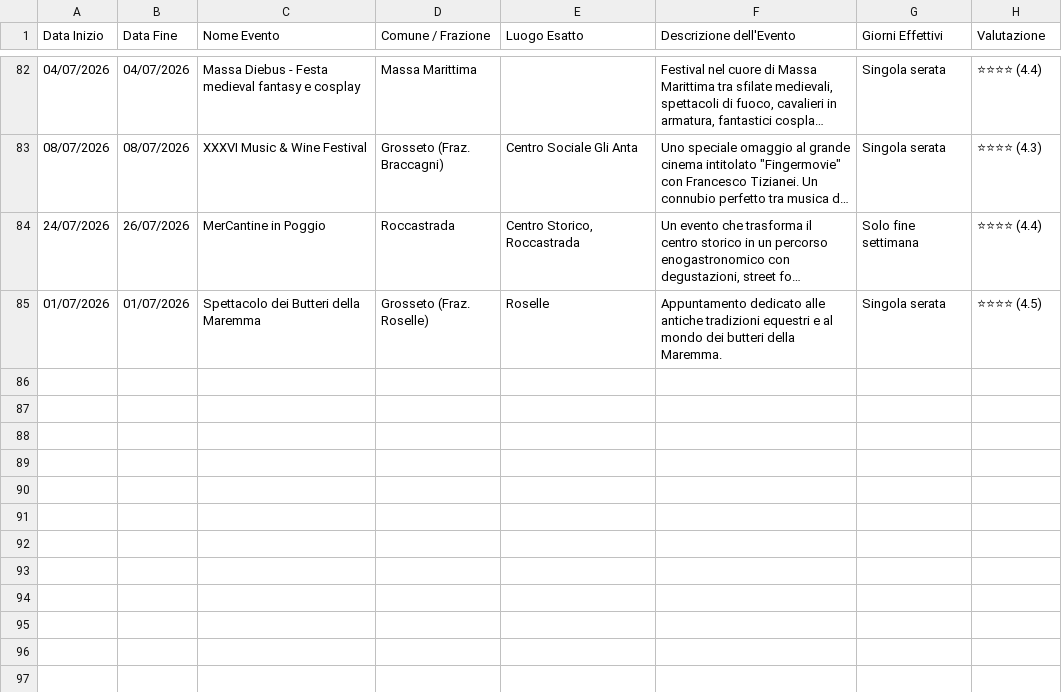
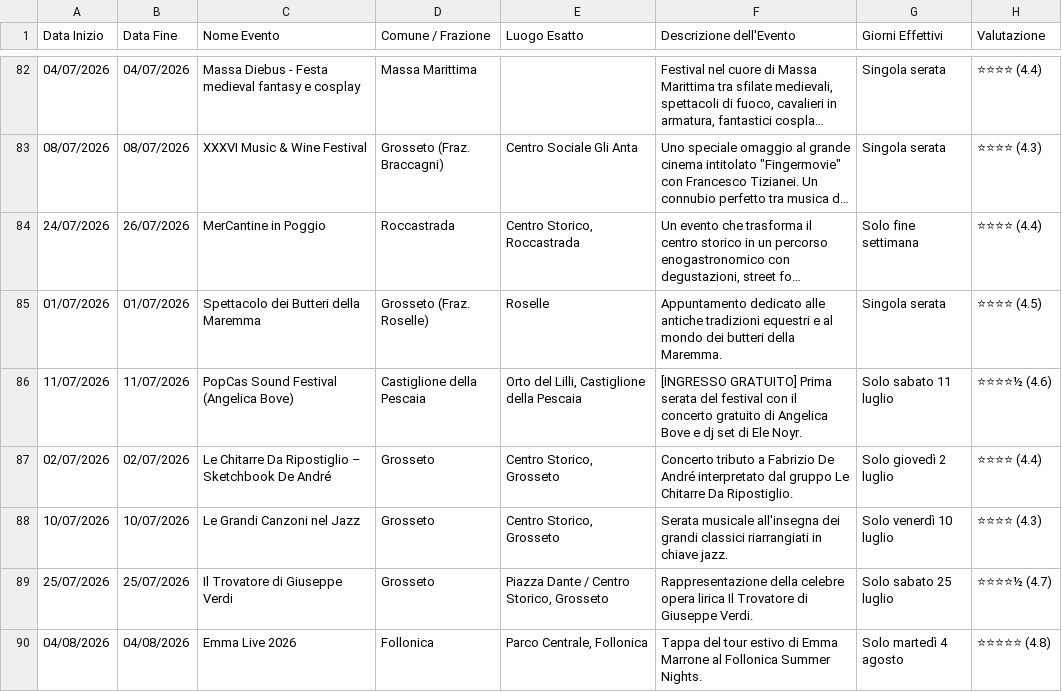
Before and after one commit to infomichelerosati/SagreGrosseto, a CSV file: sagre.csv, drawn as a sheet; only a part is shown, gaps mark what is left out; long unchanged cells end in ….

Commit message:
feat: Aggiunto PopCas Festival e altri eventi musicali estivi da cheventi.it

```diff
--- a/sagre.csv
+++ b/sagre.csv
@@ -85 +85,6 @@ Data Inizio,Data Fine,Nome Evento,Comune / Frazione,Luogo Esatto,Descrizione del
 01/07/2026,01/07/2026,Spettacolo dei Butteri della Maremma,Grosseto (Fraz. Roselle),Roselle,Appuntamento dedicato alle antiche tradizioni equestri e al mondo dei butteri della Maremma.,Singola serata,⭐⭐⭐⭐ (4.5)
+11/07/2026,11/07/2026,PopCas Sound Festival (Angelica Bove),Castiglione della Pescaia,"Orto del Lilli, Castiglione della Pescaia","[INGRESSO GRATUITO] Prima serata del festival con il concerto gratuito di Angelica Bove e dj set di Ele Noyr.",Solo sabato 11 luglio,⭐⭐⭐⭐½ (4.6)
+02/07/2026,02/07/2026,Le Chitarre Da Ripostiglio – Sketchbook De André,Grosseto,"Centro Storico, Grosseto","Concerto tributo a Fabrizio De André interpretato dal gruppo Le Chitarre Da Ripostiglio.",Solo giovedì 2 luglio,⭐⭐⭐⭐ (4.4)
+10/07/2026,10/07/2026,Le Grandi Canzoni nel Jazz,Grosseto,"Centro Storico, Grosseto","Serata musicale all'insegna dei grandi classici riarrangiati in chiave jazz.",Solo venerdì 10 luglio,⭐⭐⭐⭐ (4.3)
+25/07/2026,25/07/2026,Il Trovatore di Giuseppe Verdi,Grosseto,"Piazza Dante / Centro Storico, Grosseto","Rappresentazione della celebre opera lirica Il Trovatore di Giuseppe Verdi.",Solo sabato 25 luglio,⭐⭐⭐⭐½ (4.7)
+04/08/2026,04/08/2026,Emma Live 2026,Follonica,"Parco Centrale, Follonica","Tappa del tour estivo di Emma Marrone al Follonica Summer Nights.",Solo martedì 4 agosto,⭐⭐⭐⭐⭐ (4.8)
```
